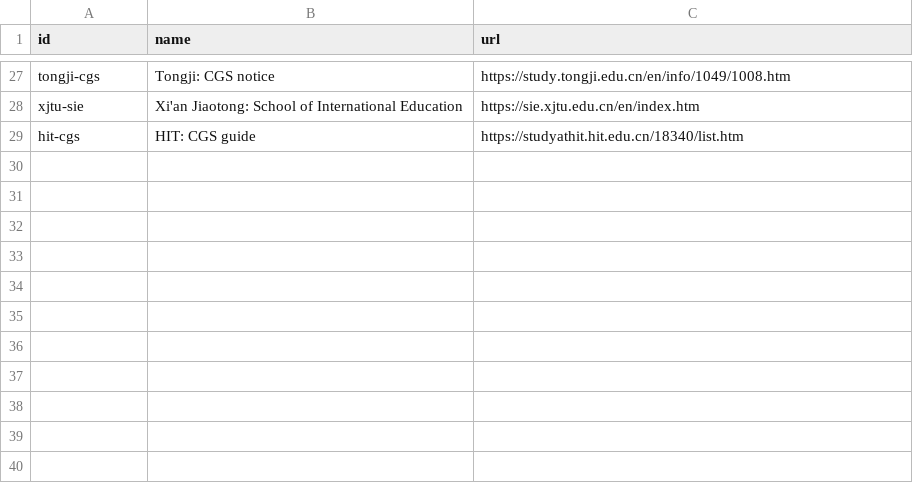
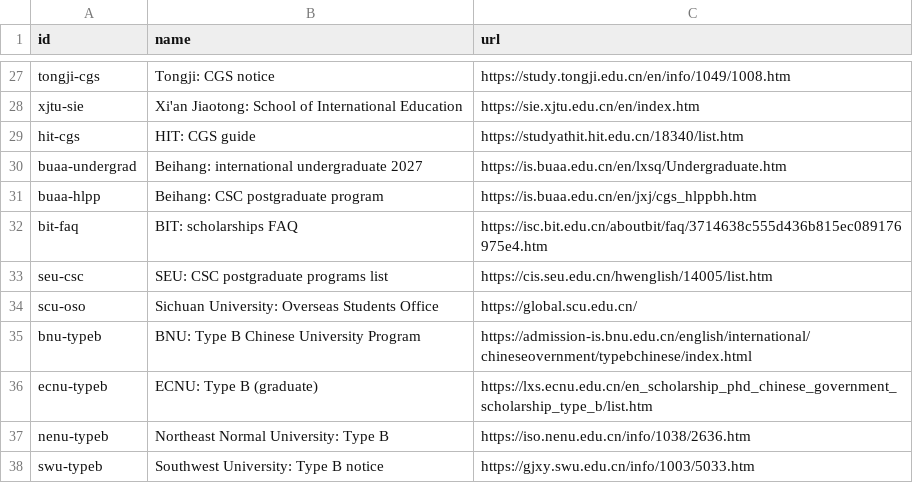
Before and after one commit to afsar-khan/Stipendo, a CSV file: tools/watch_list.csv, drawn as a sheet; only a part is shown, gaps mark what is left out; the diff names each change by its address in the sheet, - before the commit and + after, or states it on an @@ line.

```diff
--- a/tools/watch_list.csv
+++ b/tools/watch_list.csv
+row 30: buaa-undergrad | Beihang: international undergraduate 2027 | https://is.buaa.edu.cn/en/lxsq/Undergraduate.htm
+row 31: buaa-hlpp | Beihang: CSC postgraduate program | https://is.buaa.edu.cn/en/jxj/cgs_hlppbh.htm
+row 32: bit-faq | BIT: scholarships FAQ | https://isc.bit.edu.cn/aboutbit/faq/3714638c555d436b815ec089176975e4.htm
+row 33: seu-csc | SEU: CSC postgraduate programs list | https://cis.seu.edu.cn/hwenglish/14005/list.htm
+row 34: scu-oso | Sichuan University: Overseas Students Office | https://global.scu.edu.cn/
+row 35: bnu-typeb | BNU: Type B Chinese University Program | https://admission-is.bnu.edu.cn/english/international/chineseovernment/typebchinese/index.html
+row 36: ecnu-typeb | ECNU: Type B (graduate) | https://lxs.ecnu.edu.cn/en_scholarship_phd_chinese_government_scholarship_type_b/list.htm
+row 37: nenu-typeb | Northeast Normal University: Type B | https://iso.nenu.edu.cn/info/1038/2636.htm
+row 38: swu-typeb | Southwest University: Type B notice | https://gjxy.swu.edu.cn/info/1003/5033.htm
```
Also changed, not shown: tools/csc_universities.csv, tools/scholarships.csv, 2 other files.
